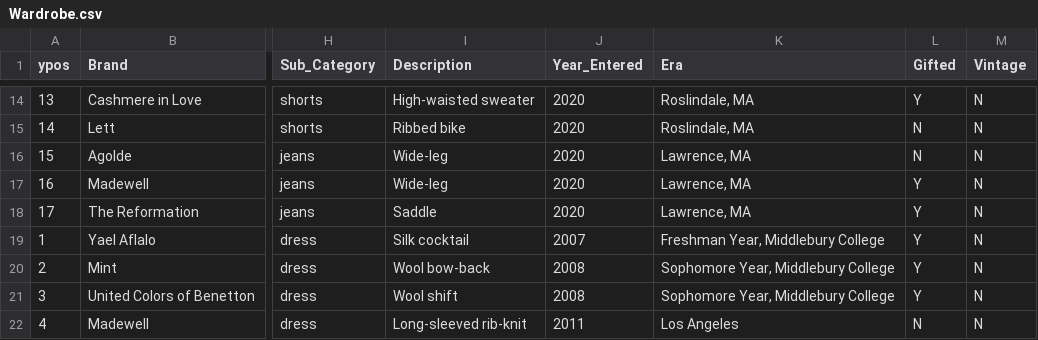
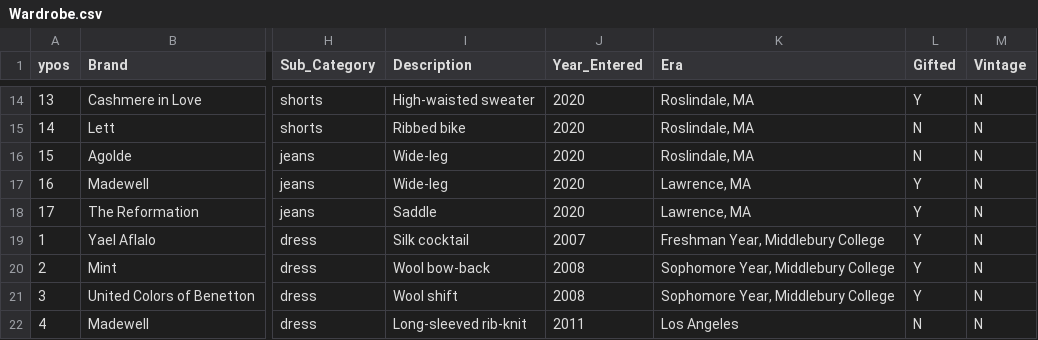
Before and after one commit to leahwelch/leahwelch.github.io, a CSV file: projects/wardrobe2/data/Wardrobe.csv, drawn as a sheet; only a part is shown, gaps mark what is left out; the diff names each change by its address in the sheet, - before the commit and + after, or states it on an @@ line.

Commit message:
data updates

```diff
--- a/projects/wardrobe2/data/Wardrobe.csv
+++ b/projects/wardrobe2/data/Wardrobe.csv
-K16 (Era): Lawrence, MA
+K16 (Era): Roslindale, MA
```
Also changed, not shown: 11 other files.
